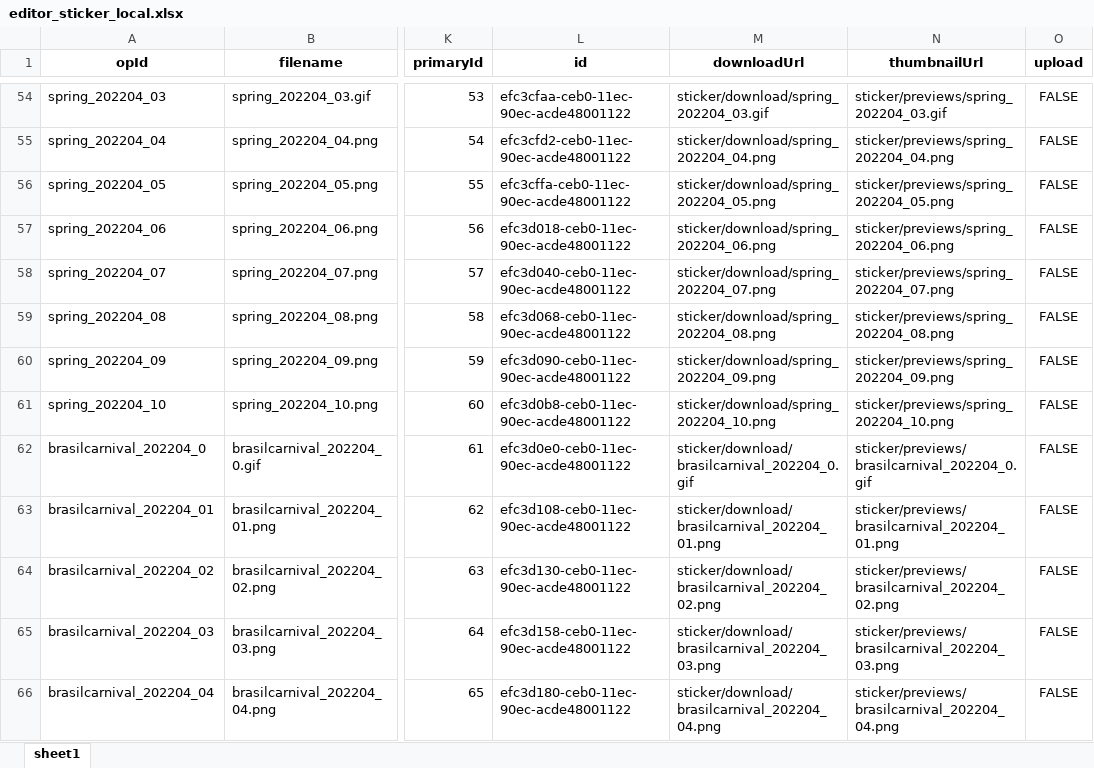
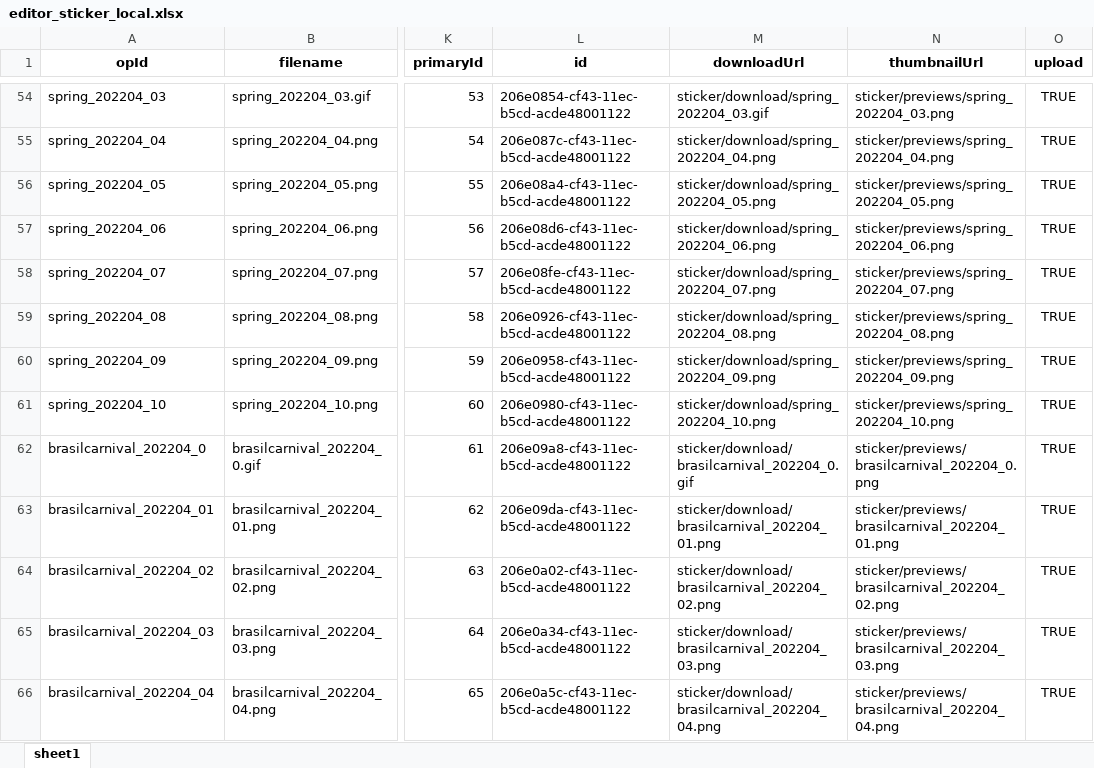
Before and after one commit to Peterfelee/upload_sitckers_aws_amplify, an Excel workbook: amplify/data/product/local/editor_sticker_local.xlsx, sheet sheet1, drawn as a sheet; only a part is shown, gaps mark what is left out; values as stored, in another font and other column widths than the file's, no borders; the diff covers the shown part only; the diff names each change by its address in the sheet, - before the commit and + after, or states it on an @@ line.

```diff
--- a/amplify/data/product/local/editor_sticker_local.xlsx (sheet sheet1)
+++ b/amplify/data/product/local/editor_sticker_local.xlsx (sheet sheet1)
-L54 (id): efc3cfaa-ceb0-11ec-90ec-acde48001122
+L54 (id): 206e0854-cf43-11ec-b5cd-acde48001122
-N54 (thumbnailUrl): sticker/previews/spring_202204_03.gif
+N54 (thumbnailUrl): sticker/previews/spring_202204_03.png
-O54:O66 (upload): FALSE
+O54:O66 (upload): TRUE
-L55 (id): efc3cfd2-ceb0-11ec-90ec-acde48001122
+L55 (id): 206e087c-cf43-11ec-b5cd-acde48001122
-L56 (id): efc3cffa-ceb0-11ec-90ec-acde48001122
+L56 (id): 206e08a4-cf43-11ec-b5cd-acde48001122
-L57 (id): efc3d018-ceb0-11ec-90ec-acde48001122
+L57 (id): 206e08d6-cf43-11ec-b5cd-acde48001122
-L58 (id): efc3d040-ceb0-11ec-90ec-acde48001122
+L58 (id): 206e08fe-cf43-11ec-b5cd-acde48001122
-L59 (id): efc3d068-ceb0-11ec-90ec-acde48001122
+L59 (id): 206e0926-cf43-11ec-b5cd-acde48001122
-L60 (id): efc3d090-ceb0-11ec-90ec-acde48001122
+L60 (id): 206e0958-cf43-11ec-b5cd-acde48001122
-L61 (id): efc3d0b8-ceb0-11ec-90ec-acde48001122
+L61 (id): 206e0980-cf43-11ec-b5cd-acde48001122
-L62 (id): efc3d0e0-ceb0-11ec-90ec-acde48001122
+L62 (id): 206e09a8-cf43-11ec-b5cd-acde48001122
-N62 (thumbnailUrl): sticker/previews/brasilcarnival_202204_0.gif
+N62 (thumbnailUrl): sticker/previews/brasilcarnival_202204_0.png
-L63 (id): efc3d108-ceb0-11ec-90ec-acde48001122
+L63 (id): 206e09da-cf43-11ec-b5cd-acde48001122
-L64 (id): efc3d130-ceb0-11ec-90ec-acde48001122
+L64 (id): 206e0a02-cf43-11ec-b5cd-acde48001122
-L65 (id): efc3d158-ceb0-11ec-90ec-acde48001122
+L65 (id): 206e0a34-cf43-11ec-b5cd-acde48001122
-L66 (id): efc3d180-ceb0-11ec-90ec-acde48001122
+L66 (id): 206e0a5c-cf43-11ec-b5cd-acde48001122
```
Also changed, not shown: 463 edited cells elsewhere in this sheet, amplify/data/develop/from/editor_sticker_original.xlsx, amplify/data/develop/local/editor_sticker_local.xlsx, 11 other files.
